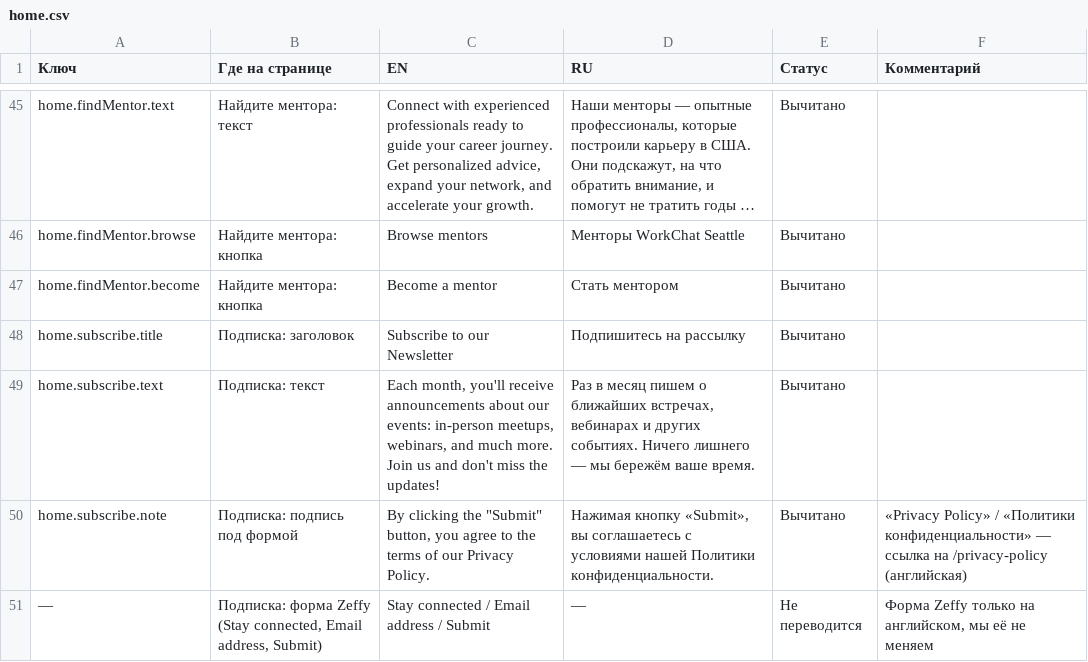
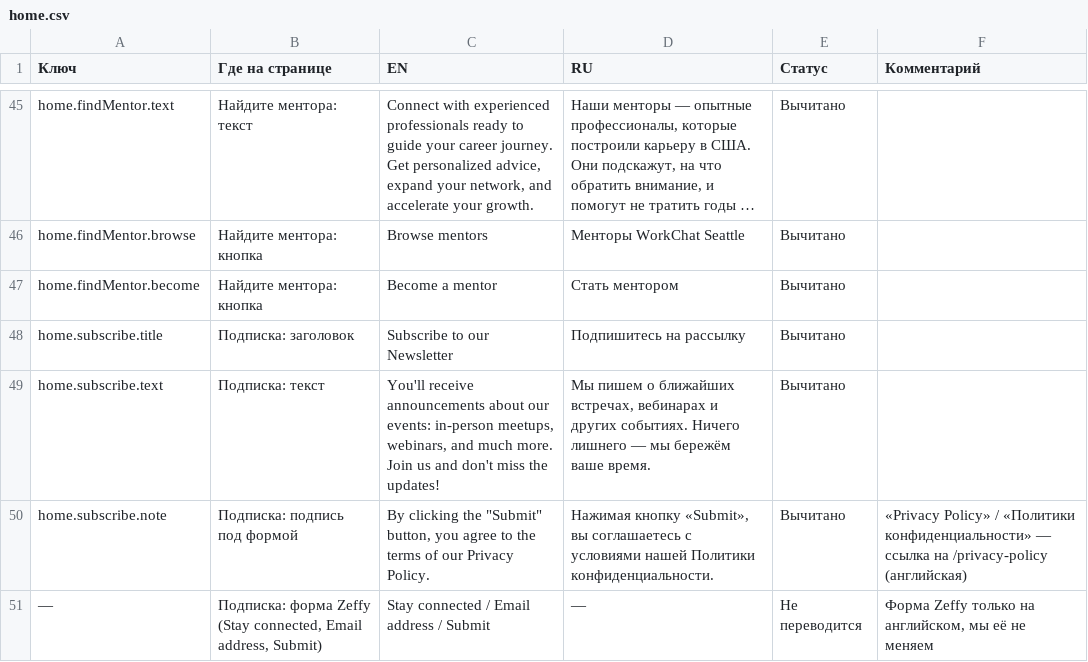
Before and after one commit to WorkChat-Seattle/workchat-seattle-website, a CSV file: content/texts/home.csv, drawn as a sheet; only a part is shown, gaps mark what is left out; long unchanged cells end in ….

```diff
--- a/content/texts/home.csv
+++ b/content/texts/home.csv
@@ -50,3 +50,3 @@ home.findMentor.become,Найдите ментора: кнопка,Become a ment
 home.subscribe.title,Подписка: заголовок,Subscribe to our Newsletter,Подпишитесь на рассылку,Вычитано,
-home.subscribe.text,Подписка: текст,"Each month, you'll receive announcements about our events: in-person meetups, webinars, and much more. Join us and don't miss the updates!","Раз в месяц пишем о ближайших встречах, вебинарах и других событиях. Ничего лишнего — мы бережём ваше время.",Вычитано,
+home.subscribe.text,Подписка: текст,"You'll receive announcements about our events: in-person meetups, webinars, and much more. Join us and don't miss the updates!","Мы пишем о ближайших встречах, вебинарах и других событиях. Ничего лишнего — мы бережём ваше время.",Вычитано,
 home.subscribe.note,Подписка: подпись под формой,"By clicking the ""Submit"" button, you agree to the terms of our Privacy Policy.","Нажимая кнопку «Submit», вы соглашаетесь с условиями нашей Политики конфиденциальности.",Вычитано,«Privacy Policy» / «Политики конфиденциальности» — ссылка на /privacy-policy (английская)
```
Also changed, not shown: content/texts/mentorship.csv, 27 other files.
